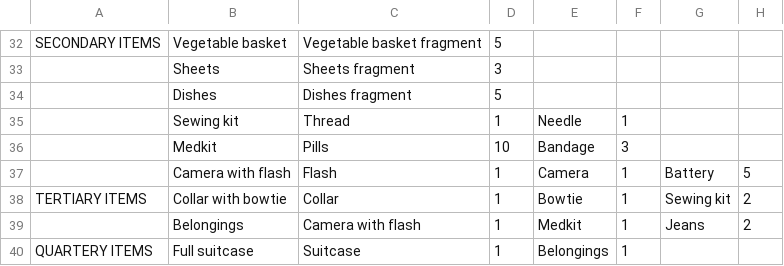
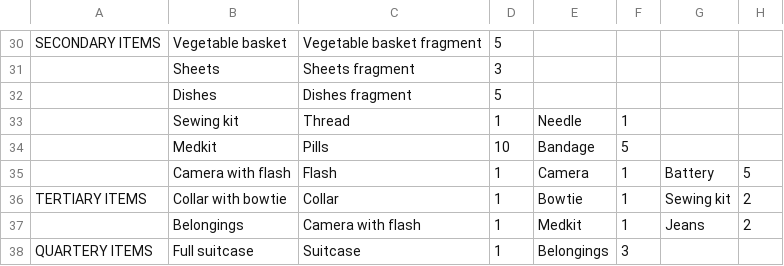
Before and after one commit to corhal/cr-calculator, a CSV file: items.csv, drawn as a sheet; only a part is shown, gaps mark what is left out; the diff covers the shown part only.

```diff
--- a/items.csv
+++ b/items.csv
@@ -35,3 +33,3 @@ SECONDARY ITEMS,Vegetable basket,Vegetable basket fragment,5,,,,
 ,Sewing kit,Thread,1,Needle,1,,
-,Medkit,Pills,10,Bandage,3,,
+,Medkit,Pills,10,Bandage,5,,
 ,Camera with flash,Flash,1,Camera,1,Battery,5
@@ -39,2 +37,2 @@ TERTIARY ITEMS,Collar with bowtie,Collar,1,Bowtie,1,Sewing kit,2
 ,Belongings,Camera with flash,1,Medkit,1,Jeans,2
-QUARTERY ITEMS,Full suitcase,Suitcase,1,Belongings,1,,
+QUARTERY ITEMS,Full suitcase,Suitcase,1,Belongings,3,,
```
Also changed, not shown: 1 added row, 3 removed rows, 15 moved rows and 1 edited cell elsewhere in this file, missions.csv, quests.csv.
